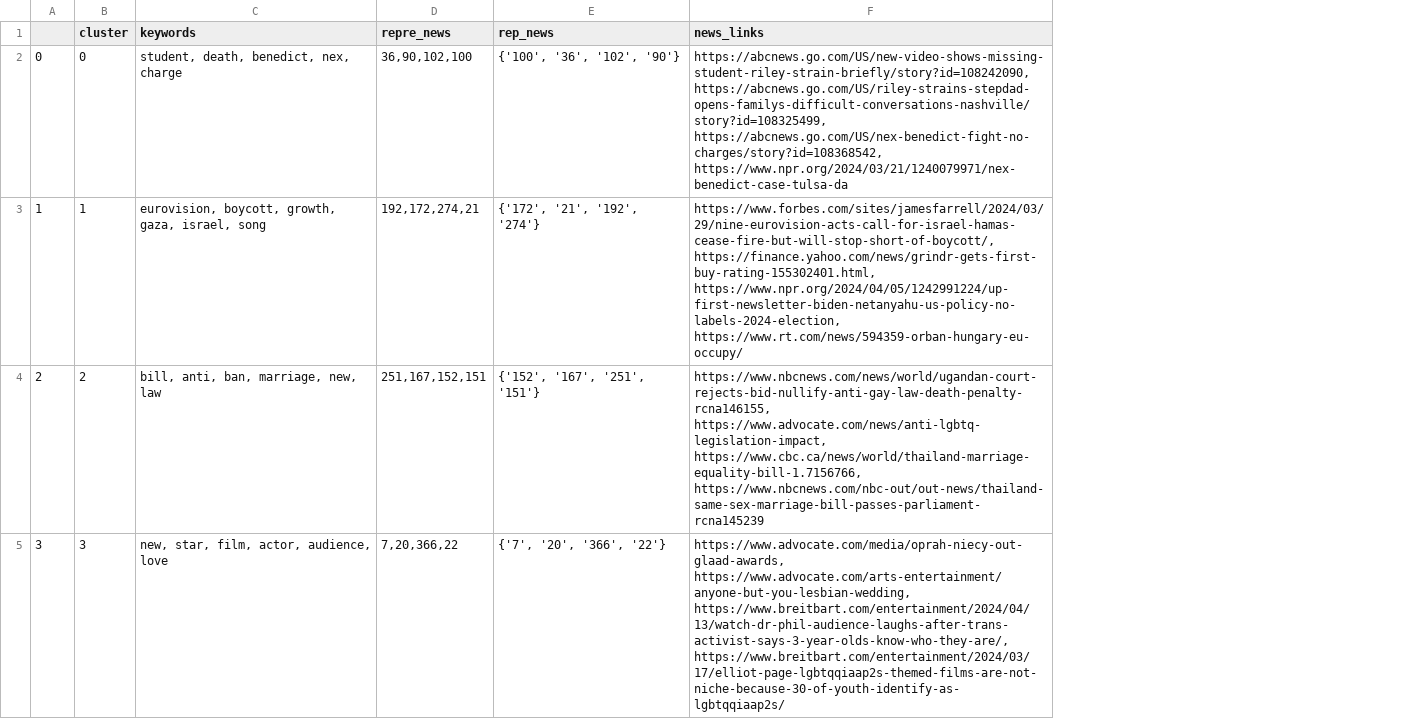
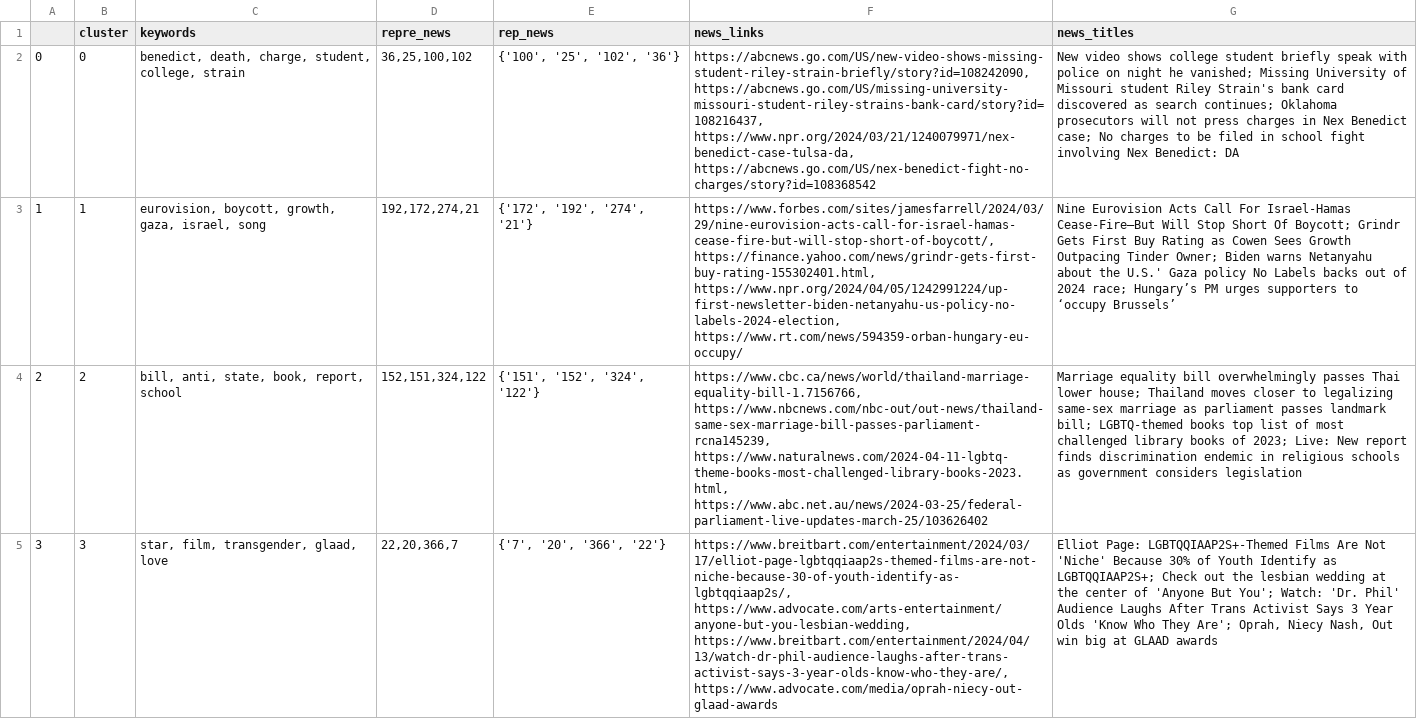
Before and after one commit to Jiashu2000/glambda, a CSV file: data_intermediate/cluster_info.csv, drawn as a sheet; only a part is shown; the diff covers the shown part only; the diff names each change by its address in the sheet, - before the commit and + after, or states it on an @@ line.

```diff
--- a/data_intermediate/cluster_info.csv
+++ b/data_intermediate/cluster_info.csv
+column G (news_titles), rows 2-5: New video shows college student briefly speak with police on night he vanished; Missing University of Missouri student Riley Strain's bank card discovered as search continues; Oklahoma prosecutors will not press charges in Nex Benedict case; No charges to be filed in school fight involving Nex Benedict: DA | Nine Eurovision Acts Call For Israel-Hamas Cease-Fire—But Will Stop Short Of Boycott; Grindr Gets First Buy Rating as Cowen Sees Growth Outpacing Tinder Owner; Biden warns Netanyahu about the U.S.' Gaza policy No Labels backs out of 2024 race; Hungary’s PM urges supporters to ‘occupy Brussels’ | Marriage equality bill overwhelmingly passes Thai lower house; Thailand moves closer to legalizing same-sex marriage as parliament passes landmark bill; LGBTQ-themed books top list of most challenged library books of 2023; Live: New report finds discrimination endemic in religious schools as government considers legislation | Elliot Page: LGBTQQIAAP2S+-Themed Films Are Not 'Niche' Because 30% of Youth Identify as LGBTQQIAAP2S+; Check out the lesbian wedding at the center of 'Anyone But You'; Watch: 'Dr. Phil' Audience Laughs After Trans Activist Says 3 Year Olds 'Know Who They Are'; Oprah, Niecy Nash, Out win big at GLAAD awards
-C2 (keywords): student, death, benedict, nex, charge
+C2 (keywords): benedict, death, charge, student, college, strain
-D2 (repre_news): 36,90,102,100
+D2 (repre_news): 36,25,100,102
-E2 (rep_news): {'100', '36', '102', '90'}
+E2 (rep_news): {'100', '25', '102', '36'}
-F2 (news_links): https://abcnews.go.com/US/new-video-shows-missing-student-riley-strain-briefly/story?id=108242090, https://abcnews.go.com/US/riley-strains-stepdad-opens-familys-difficult-conversations-nashville/story?id=108325499, https://abcnews.go.com/US/nex-benedict-fight-no-charges/story?id=108368542, https://www.npr.org/2024/03/21/1240079971/nex-benedict-case-tulsa-da
+F2 (news_links): https://abcnews.go.com/US/new-video-shows-missing-student-riley-strain-briefly/story?id=108242090, https://abcnews.go.com/US/missing-university-missouri-student-riley-strains-bank-card/story?id=108216437, https://www.npr.org/2024/03/21/1240079971/nex-benedict-case-tulsa-da, https://abcnews.go.com/US/nex-benedict-fight-no-charges/story?id=108368542
-E3 (rep_news): {'172', '21', '192', '274'}
+E3 (rep_news): {'172', '192', '274', '21'}
-C4 (keywords): bill, anti, ban, marriage, new, law
+C4 (keywords): bill, anti, state, book, report, school
-D4 (repre_news): 251,167,152,151
+D4 (repre_news): 152,151,324,122
-E4 (rep_news): {'152', '167', '251', '151'}
+E4 (rep_news): {'151', '152', '324', '122'}
-F4 (news_links): https://www.nbcnews.com/news/world/ugandan-court-rejects-bid-nullify-anti-gay-law-death-penalty-rcna146155, https://www.advocate.com/news/anti-lgbtq-legislation-impact, https://www.cbc.ca/news/world/thailand-marriage-equality-bill-1.7156766, https://www.nbcnews.com/nbc-out/out-news/thailand-same-sex-marriage-bill-passes-parliament-rcna145239
+F4 (news_links): https://www.cbc.ca/news/world/thailand-marriage-equality-bill-1.7156766, https://www.nbcnews.com/nbc-out/out-news/thailand-same-sex-marriage-bill-passes-parliament-rcna145239, https://www.naturalnews.com/2024-04-11-lgbtq-theme-books-most-challenged-library-books-2023.html, https://www.abc.net.au/news/2024-03-25/federal-parliament-live-updates-march-25/103626402
-C5 (keywords): new, star, film, actor, audience, love
+C5 (keywords): star, film, transgender, glaad, love
-D5 (repre_news): 7,20,366,22
+D5 (repre_news): 22,20,366,7
-F5 (news_links): https://www.advocate.com/media/oprah-niecy-out-glaad-awards, https://www.advocate.com/arts-entertainment/anyone-but-you-lesbian-wedding, https://www.breitbart.com/entertainment/2024/04/13/watch-dr-phil-audience-laughs-after-trans-activist-says-3-year-olds-know-who-they-are/, https://www.breitbart.com/entertainment/2024/03/17/elliot-page-lgbtqqiaap2s-themed-films-are-not-niche-because-30-of-youth-identify-as-lgbtqqiaap2s/
+F5 (news_links): https://www.breitbart.com/entertainment/2024/03/17/elliot-page-lgbtqqiaap2s-themed-films-are-not-niche-because-30-of-youth-identify-as-lgbtqqiaap2s/, https://www.advocate.com/arts-entertainment/anyone-but-you-lesbian-wedding, https://www.breitbart.com/entertainment/2024/04/13/watch-dr-phil-audience-laughs-after-trans-activist-says-3-year-olds-know-who-they-are/, https://www.advocate.com/media/oprah-niecy-out-glaad-awards
```
Also changed, not shown: 24 edited cells elsewhere in this file, data_intermediate/cluster_keywords.csv, 19 other files.
